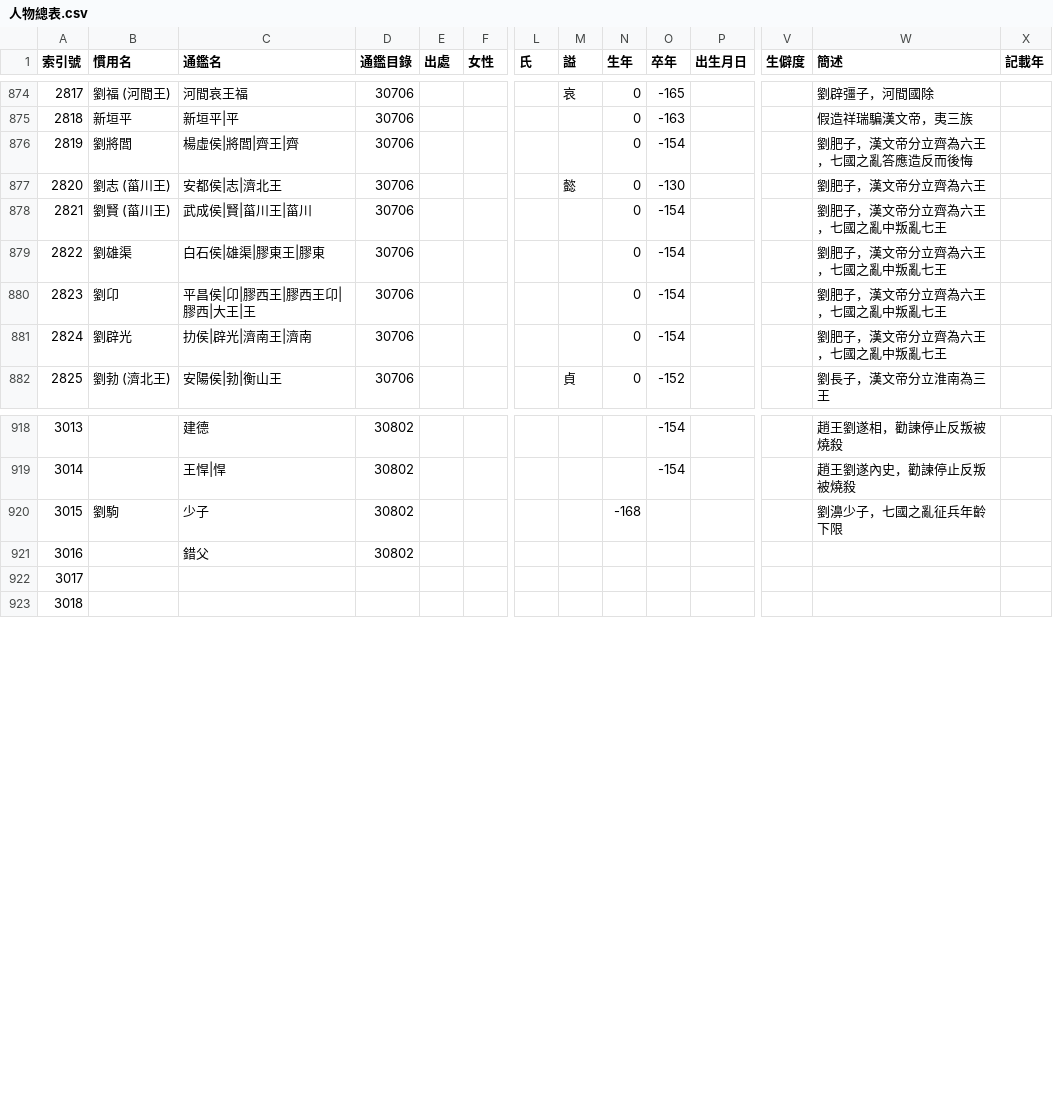
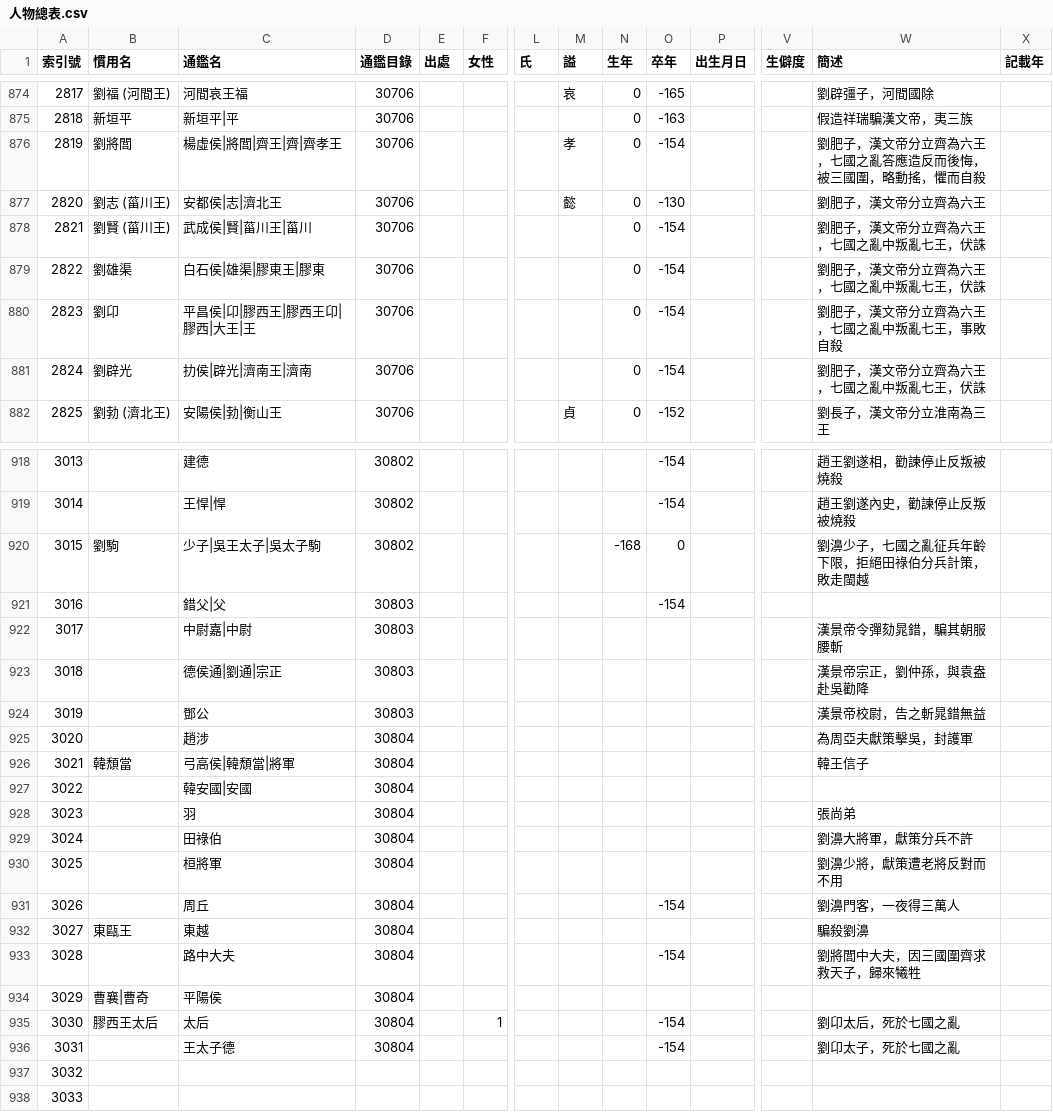
Before and after one commit to gamefang/zizhitongjian, a CSV file: 主要數據/人物總表.csv, drawn as a sheet; only a part is shown, gaps mark what is left out; removed rows and columns are numbered as before the commit, all else as after; rows hold the shown columns only; the diff covers the shown part only; the diff names each change by its address in the sheet, - before the commit and + after, or states it on an @@ line.

```diff
--- a/主要數據/人物總表.csv
+++ b/主要數據/人物總表.csv
-C876 (通鑑名): 楊虛侯|將閭|齊王|齊
+C876 (通鑑名): 楊虛侯|將閭|齊王|齊|齊孝王
-M876 (謚): (empty)
+M876 (謚): 孝
-W876 (簡述): 劉肥子，漢文帝分立齊為六王，七國之亂答應造反而後悔
+W876 (簡述): 劉肥子，漢文帝分立齊為六王，七國之亂答應造反而後悔，被三國圍，略動搖，懼而自殺
-W878:W879 (簡述): 劉肥子，漢文帝分立齊為六王，七國之亂中叛亂七王
+W878:W879 (簡述): 劉肥子，漢文帝分立齊為六王，七國之亂中叛亂七王，伏誅
-W880 (簡述): 劉肥子，漢文帝分立齊為六王，七國之亂中叛亂七王
+W880 (簡述): 劉肥子，漢文帝分立齊為六王，七國之亂中叛亂七王，事敗自殺
-W881 (簡述): 劉肥子，漢文帝分立齊為六王，七國之亂中叛亂七王
+W881 (簡述): 劉肥子，漢文帝分立齊為六王，七國之亂中叛亂七王，伏誅
-C920 (通鑑名): 少子
+C920 (通鑑名): 少子|吳王太子|吳太子駒
-O920 (卒年): (empty)
+O920 (卒年): 0
-W920 (簡述): 劉濞少子，七國之亂征兵年齡下限
+W920 (簡述): 劉濞少子，七國之亂征兵年齡下限，拒絕田祿伯分兵計策，敗走閩越
-row 921: 3016 |  | 錯父 | 30802
+row 921: 3016 |  | 錯父|父 | 30803 |  |  |  |  |  | -154
+row 922: 3017 |  | 中尉嘉|中尉 | 30803 |  |  |  |  |  |  |  |  | 漢景帝令彈劾晁錯，騙其朝服腰斬
+row 923: 3018 |  | 德侯通|劉通|宗正 | 30803 |  |  |  |  |  |  |  |  | 漢景帝宗正，劉仲孫，與袁盎赴吳勸降
+row 924: 3019 |  | 鄧公 | 30803 |  |  |  |  |  |  |  |  | 漢景帝校尉，告之斬晁錯無益
+row 925: 3020 |  | 趙涉 | 30804 |  |  |  |  |  |  |  |  | 為周亞夫獻策擊吳，封護軍
+row 926: 3021 | 韓頹當 | 弓高侯|韓頹當|將軍 | 30804 |  |  |  |  |  |  |  |  | 韓王信子
+row 927: 3022 |  | 韓安國|安國 | 30804
+row 928: 3023 |  | 羽 | 30804 |  |  |  |  |  |  |  |  | 張尚弟
+row 929: 3024 |  | 田祿伯 | 30804 |  |  |  |  |  |  |  |  | 劉濞大將軍，獻策分兵不許
+row 930: 3025 |  | 桓將軍 | 30804 |  |  |  |  |  |  |  |  | 劉濞少將，獻策遭老將反對而不用
+row 931: 3026 |  | 周丘 | 30804 |  |  |  |  |  | -154 |  |  | 劉濞門客，一夜得三萬人
+row 932: 3027 | 東甌王 | 東越 | 30804 |  |  |  |  |  |  |  |  | 騙殺劉濞
+row 933: 3028 |  | 路中大夫 | 30804 |  |  |  |  |  | -154 |  |  | 劉將閭中大夫，因三國圍齊求救天子，歸來犧牲
+row 934: 3029 | 曹襄|曹奇 | 平陽侯 | 30804
+row 935: 3030 | 膠西王太后 | 太后 | 30804 |  | 1 |  |  |  | -154 |  |  | 劉卬太后，死於七國之亂
+row 936: 3031 |  | 王太子德 | 30804 |  |  |  |  |  | -154 |  |  | 劉卬太子，死於七國之亂
@@ column A (索引號) renumbered between rows 937 and 945 @@
```
Also changed, not shown: 5 removed rows and 12 edited cells elsewhere in this file, 主要數據/通鑒目錄.csv, 2 other files.
